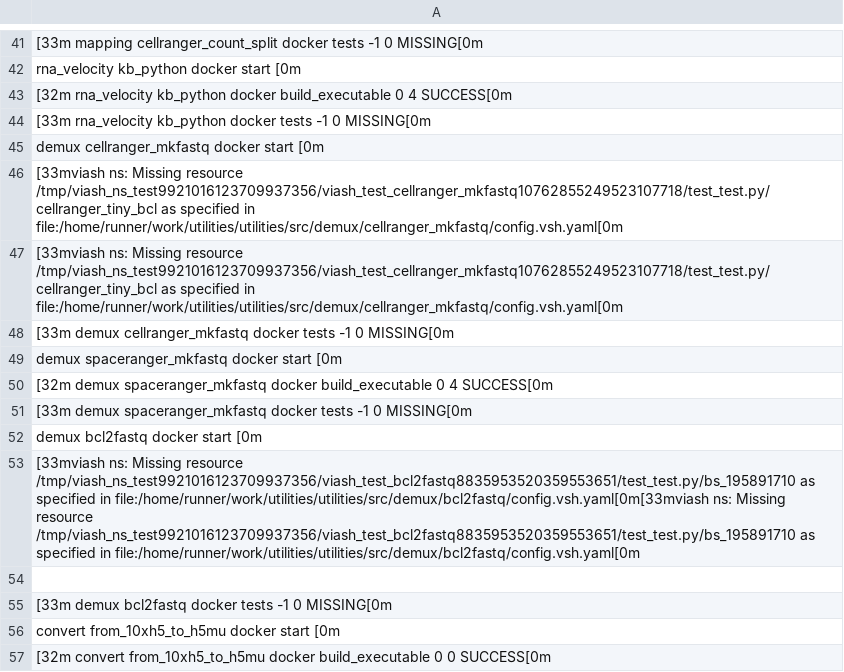
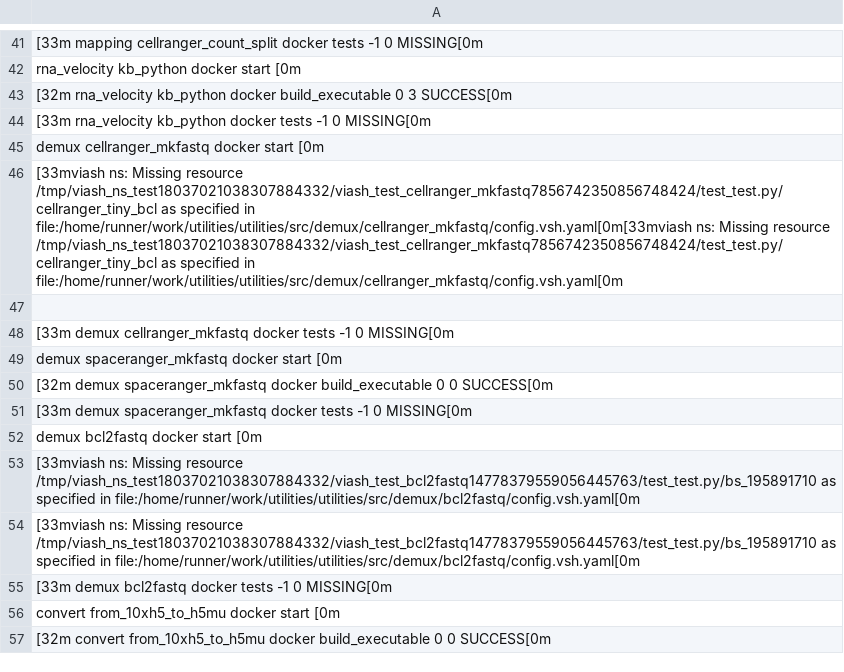
Before and after one commit to TrellixVulnTeam/utilities_CP0O, a TSV file: check_results/results.tsv, drawn as a sheet; only a part is shown, gaps mark what is left out; the diff covers the shown part only; the diff names each change by its address in the sheet, - before the commit and + after, or states it on an @@ line.

```diff
--- a/check_results/results.tsv
+++ b/check_results/results.tsv
-A43: …build_executable 0 4 SUCCESS[0m
+A43: …build_executable 0 3 SUCCESS[0m
-A46: …Missing resource /tmp/viash_ns_test9921016123709937356/viash_test_cellranger_mkfastq10762855249523107718/test_test.py/cellranger_tiny_bcl as specified…
+A46: …Missing resource /tmp/viash_ns_test18037021038307884332/viash_test_cellranger_mkfastq7856742350856748424/test_test.py/cellranger_tiny_bcl as specified in file:/home/runner/work/utilities/utilities/src/demux/cellranger_mkfastq/config.vsh.yaml[0m[33mviash ns: Missing resource /tmp/viash_ns_test18037021038307884332/viash_test_cellranger_mkfastq7856742350856748424/test_test.py/cellranger_tiny_bcl as specified…
-A47: [33mviash ns: Missing resource /tmp/viash_ns_test9921016123709937356/viash_test_cellranger_mkfastq10762855249523107718/test_test.py/cellranger_tiny_bcl as specified in file:/home/runner/work/utilities/utilities/src/demux/cellranger_mkfastq/config.vsh.yaml[0m
+A47: (empty)
-A50: …build_executable 0 4 SUCCESS[0m
+A50: …build_executable 0 0 SUCCESS[0m
-A53: …Missing resource /tmp/viash_ns_test9921016123709937356/viash_test_bcl2fastq8835953520359553651/test_test.py/bs_195891710 as specified in file:/home/runner/work/utilities/utilities/src/demux/bcl2fastq/config.vsh.yaml[0m[33mviash ns: Missing resource /tmp/viash_ns_test9921016123709937356/viash_test_bcl2fastq8835953520359553651/test_test.py/bs_195891710 as specified…
+A53: …Missing resource /tmp/viash_ns_test18037021038307884332/viash_test_bcl2fastq14778379559056445763/test_test.py/bs_195891710 as specified…
-A54: (empty)
+A54: [33mviash ns: Missing resource /tmp/viash_ns_test18037021038307884332/viash_test_bcl2fastq14778379559056445763/test_test.py/bs_195891710 as specified in file:/home/runner/work/utilities/utilities/src/demux/bcl2fastq/config.vsh.yaml[0m
```
Also changed, not shown: 2 added rows, 2 removed rows, 4 moved rows and 7 edited cells elsewhere in this file, 44 other files.
